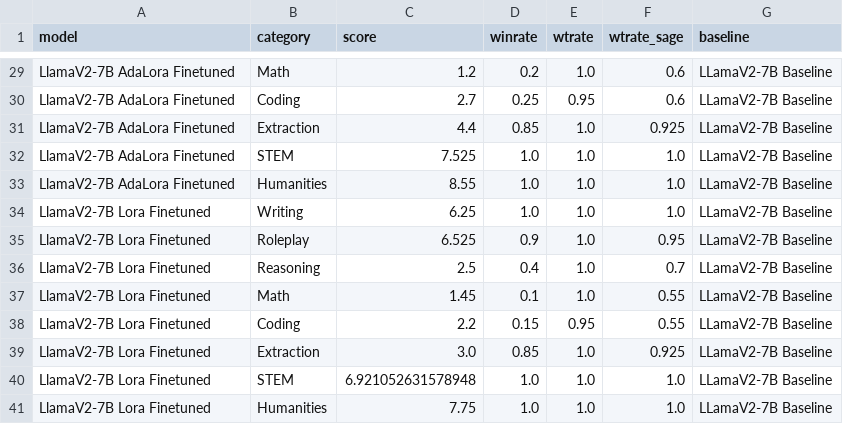
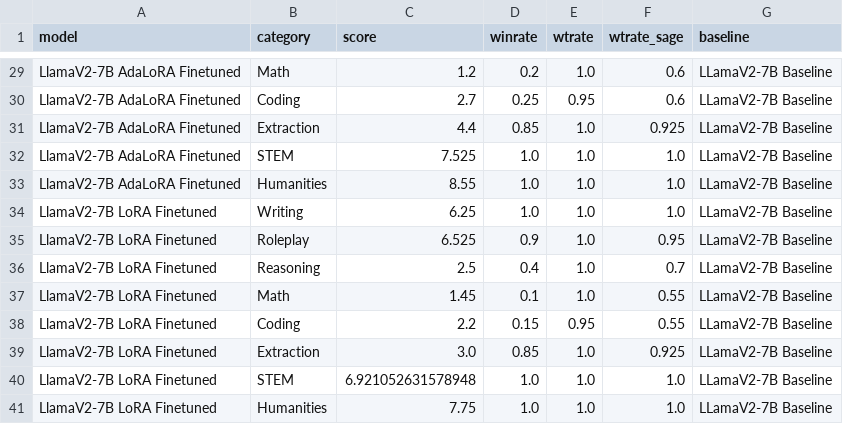
Before and after one commit to sagerpascal/deepspeed-llm, a CSV file: eval/results/pair_scores_2.csv, drawn as a sheet; only a part is shown, gaps mark what is left out; the diff covers the shown part only; the diff names each change by its address in the sheet, - before the commit and + after, or states it on an @@ line.

```diff
--- a/eval/results/pair_scores_2.csv
+++ b/eval/results/pair_scores_2.csv
-A29:A33 (model): LlamaV2-7B AdaLora Finetuned
+A29:A33 (model): LlamaV2-7B AdaLoRA Finetuned
-A34:A41 (model): LlamaV2-7B Lora Finetuned
+A34:A41 (model): LlamaV2-7B LoRA Finetuned
```
Also changed, not shown: 27 edited cells elsewhere in this file, eval/results/single_scores_1.csv, 3 other files.
